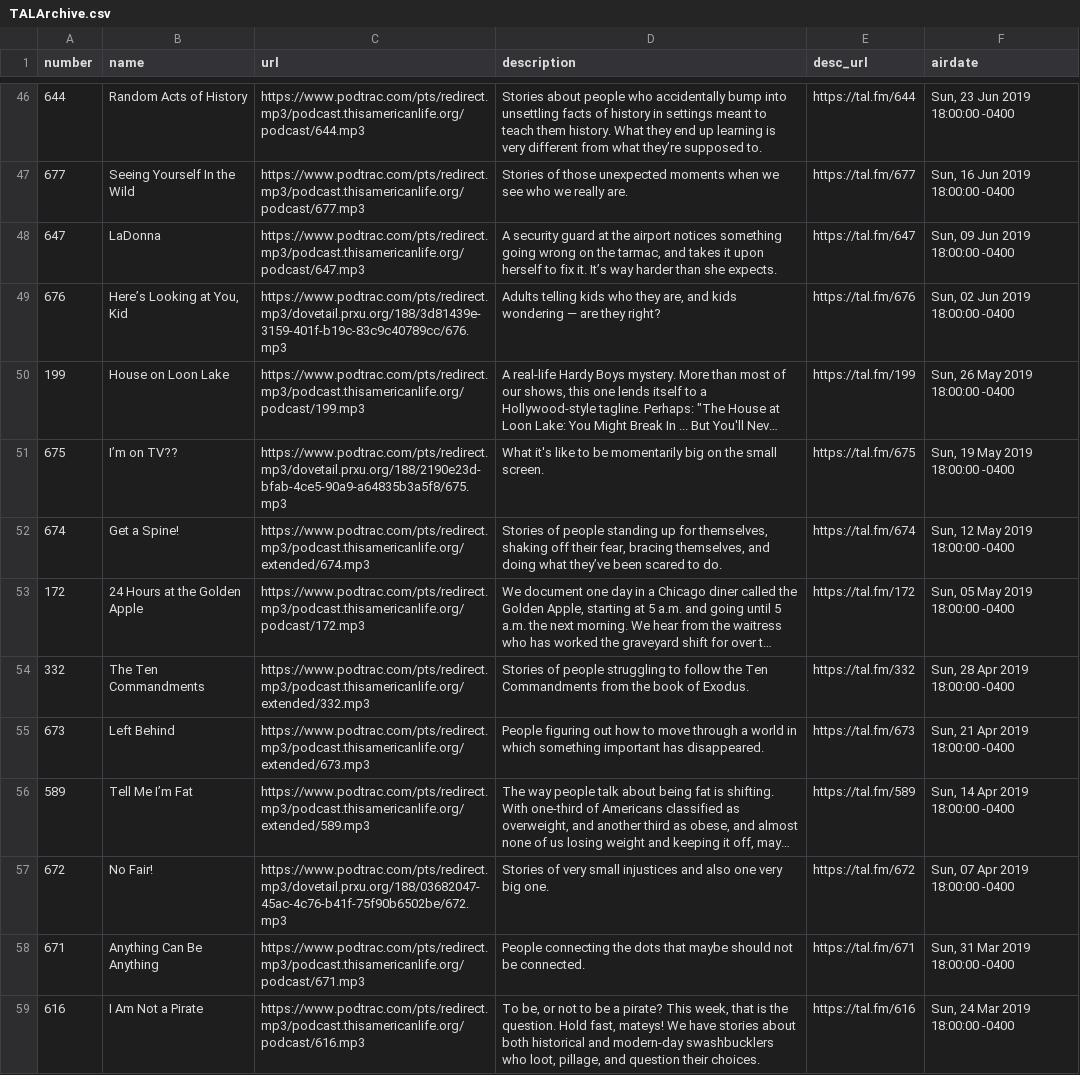
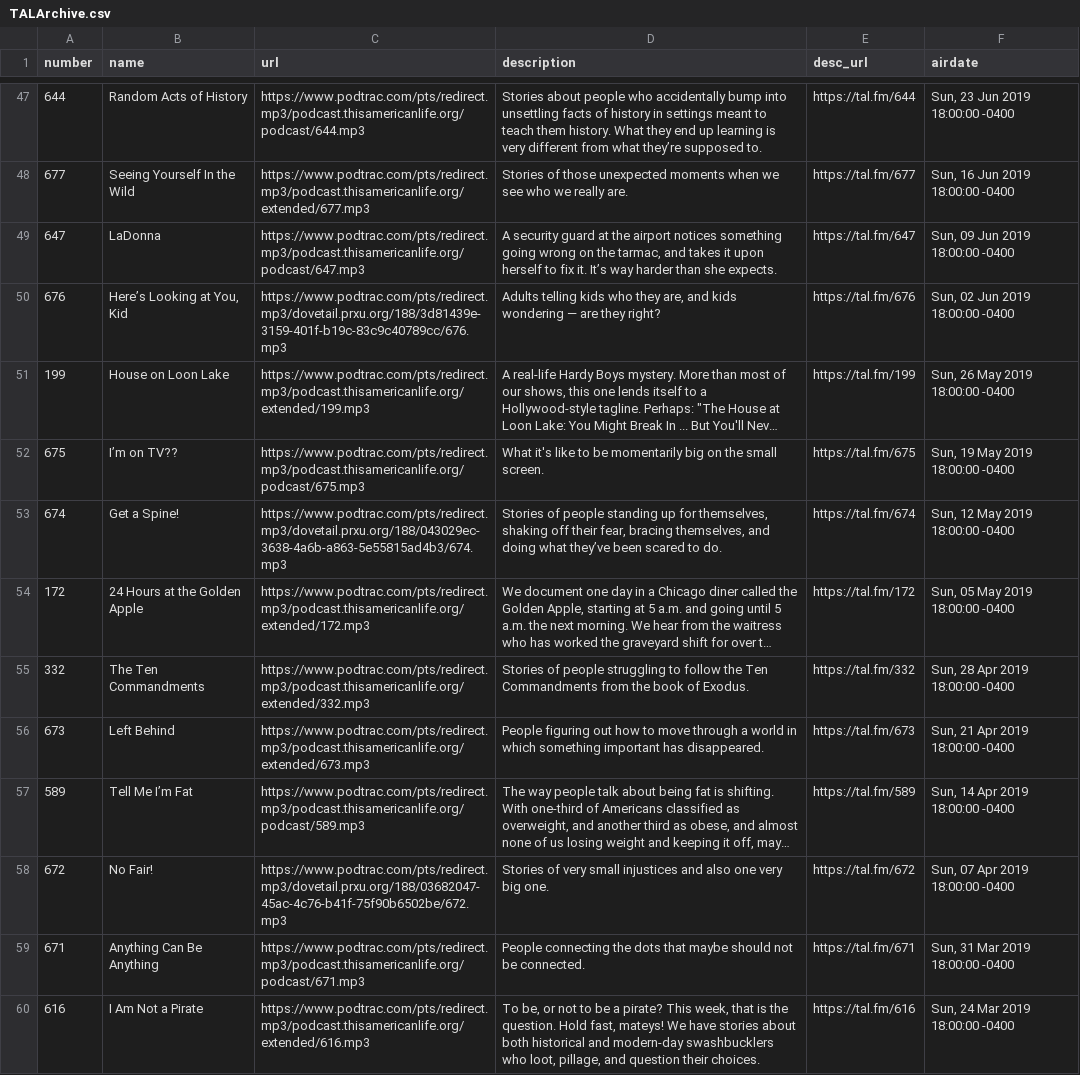
Before and after one commit to dcadata/this-american-life-archive, a CSV file: TALArchive.csv, drawn as a sheet; only a part is shown, gaps mark what is left out; long unchanged cells end in …; addresses are those after the commit; the diff covers the shown part only; the diff names each change by its address in the sheet, - before the commit and + after, or states it on an @@ line.

```diff
--- a/TALArchive.csv
+++ b/TALArchive.csv
-C48 (url): https://www.podtrac.com/pts/redirect.mp3/podcast.thisamericanlife.org/podcast/677.mp3
+C48 (url): https://www.podtrac.com/pts/redirect.mp3/podcast.thisamericanlife.org/extended/677.mp3
-C51 (url): https://www.podtrac.com/pts/redirect.mp3/podcast.thisamericanlife.org/podcast/199.mp3
+C51 (url): https://www.podtrac.com/pts/redirect.mp3/podcast.thisamericanlife.org/extended/199.mp3
-C52 (url): https://www.podtrac.com/pts/redirect.mp3/dovetail.prxu.org/188/2190e23d-bfab-4ce5-90a9-a64835b3a5f8/675.mp3
+C52 (url): https://www.podtrac.com/pts/redirect.mp3/podcast.thisamericanlife.org/podcast/675.mp3
-C53 (url): https://www.podtrac.com/pts/redirect.mp3/podcast.thisamericanlife.org/extended/674.mp3
+C53 (url): https://www.podtrac.com/pts/redirect.mp3/dovetail.prxu.org/188/043029ec-3638-4a6b-a863-5e55815ad4b3/674.mp3
-C54 (url): https://www.podtrac.com/pts/redirect.mp3/podcast.thisamericanlife.org/podcast/172.mp3
+C54 (url): https://www.podtrac.com/pts/redirect.mp3/podcast.thisamericanlife.org/extended/172.mp3
-C57 (url): https://www.podtrac.com/pts/redirect.mp3/podcast.thisamericanlife.org/extended/589.mp3
+C57 (url): https://www.podtrac.com/pts/redirect.mp3/podcast.thisamericanlife.org/podcast/589.mp3
-C60 (url): https://www.podtrac.com/pts/redirect.mp3/podcast.thisamericanlife.org/podcast/616.mp3
+C60 (url): https://www.podtrac.com/pts/redirect.mp3/podcast.thisamericanlife.org/extended/616.mp3
```
Also changed, not shown: 1 added row, 1 removed row and 26 edited cells elsewhere in this file, TALArchive_master.csv, ref_eps_with_multiple_urls.csv, 2 other files.
